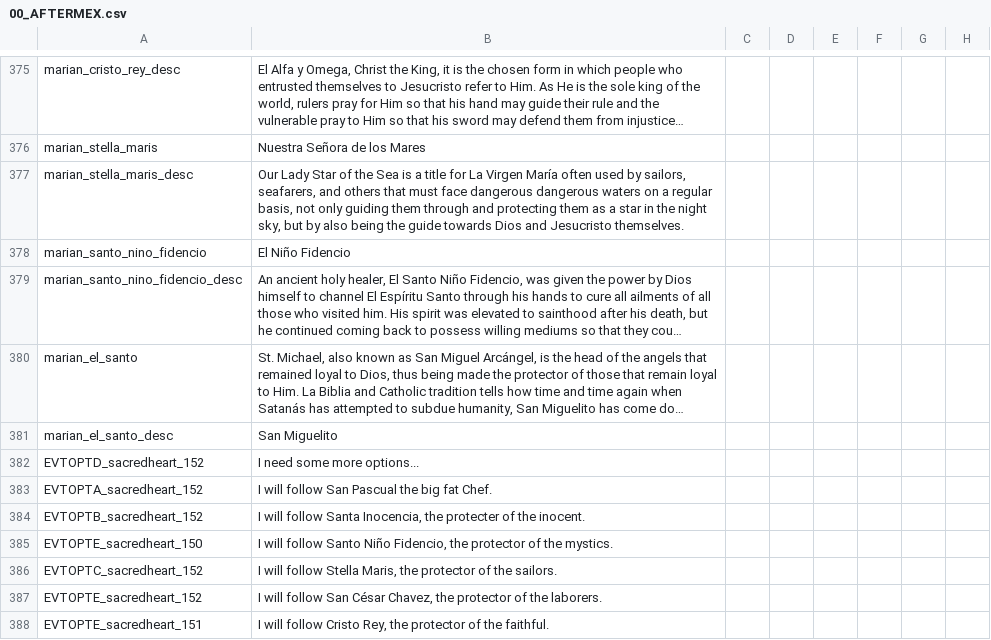
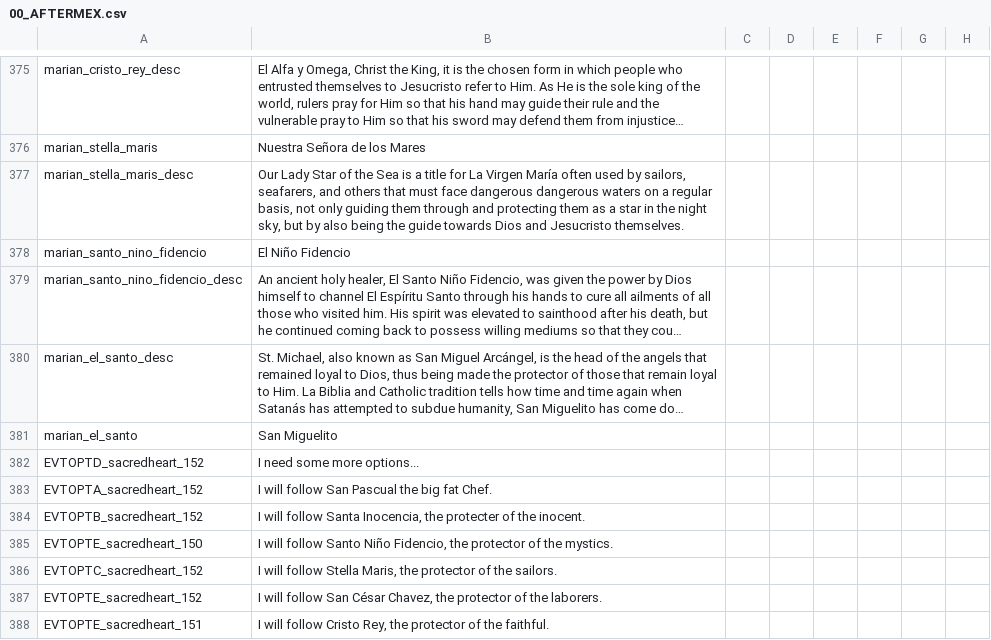
Before and after one commit to MrBadaniel/Aguila-o-Sol, a CSV file: localisation/00_AFTERMEX.csv, drawn as a sheet; only a part is shown, gaps mark what is left out; long unchanged cells end in …; the diff names each change by its address in the sheet, - before the commit and + after, or states it on an @@ line.

Commit message:
San Miguelito des fix

```diff
--- a/localisation/00_AFTERMEX.csv
+++ b/localisation/00_AFTERMEX.csv
-A380: marian_el_santo
+A380: marian_el_santo_desc
-A381: marian_el_santo_desc
+A381: marian_el_santo
```
